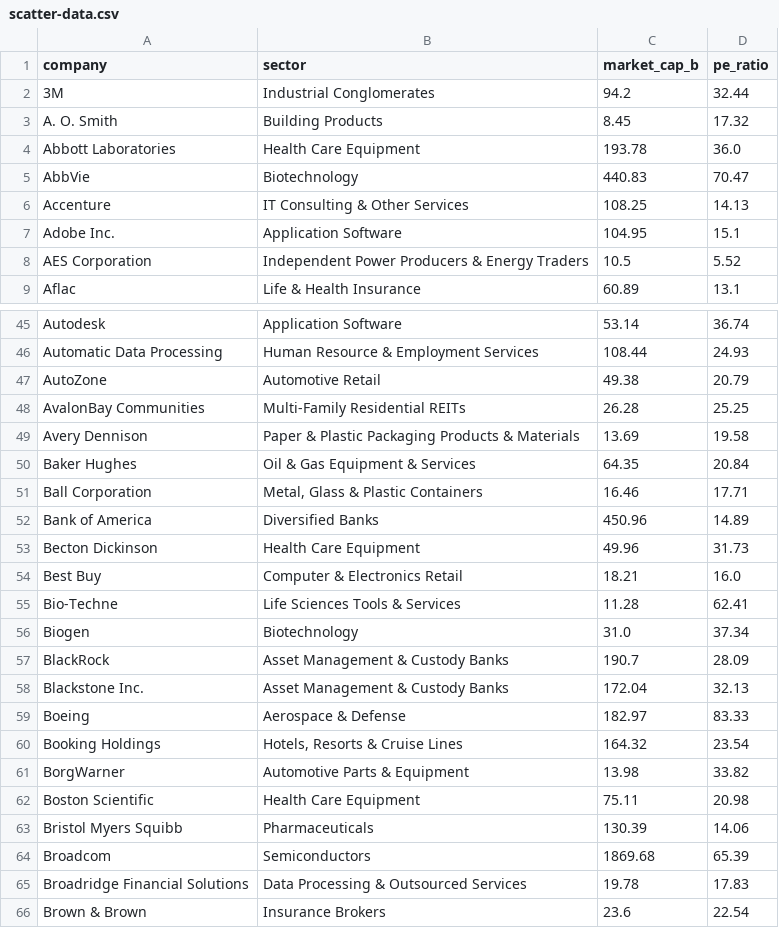
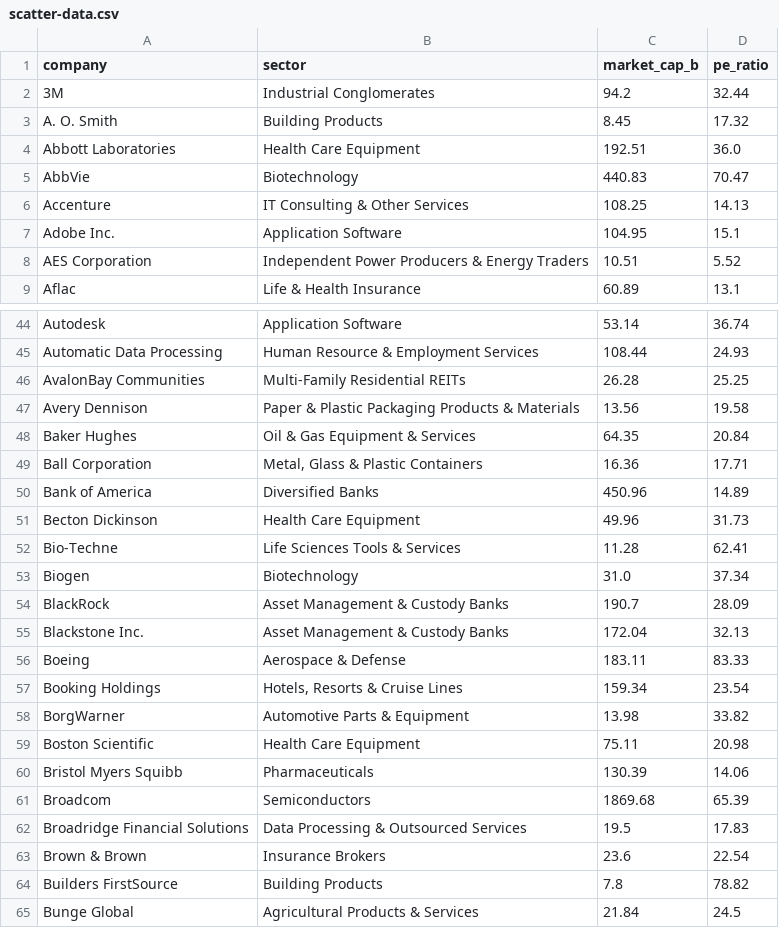
Before and after one commit to datasets/s-and-p-500-companies-financials, a CSV file: data/scatter-data.csv, drawn as a sheet; only a part is shown, gaps mark what is left out; the shorter side is filled out with more unchanged rows; the diff covers the shown part only.

```diff
--- a/data/scatter-data.csv
+++ b/data/scatter-data.csv
@@ -3,3 +3,3 @@ company,sector,market_cap_b,pe_ratio
 A. O. Smith,Building Products,8.45,17.32
-Abbott Laboratories,Health Care Equipment,193.78,36.0
+Abbott Laboratories,Health Care Equipment,192.51,36.0
 AbbVie,Biotechnology,440.83,70.47
@@ -7,3 +7,3 @@ Accenture,IT Consulting & Other Services,108.25,14.13
 Adobe Inc.,Application Software,104.95,15.1
-AES Corporation,Independent Power Producers & Energy Traders,10.5,5.52
+AES Corporation,Independent Power Producers & Energy Traders,10.51,5.52
 Aflac,Life & Health Insurance,60.89,13.1
@@ -46,10 +45,8 @@ Autodesk,Application Software,53.14,36.74
 Automatic Data Processing,Human Resource & Employment Services,108.44,24.93
-AutoZone,Automotive Retail,49.38,20.79
 AvalonBay Communities,Multi-Family Residential REITs,26.28,25.25
-Avery Dennison,Paper & Plastic Packaging Products & Materials,13.69,19.58
+Avery Dennison,Paper & Plastic Packaging Products & Materials,13.56,19.58
 Baker Hughes,Oil & Gas Equipment & Services,64.35,20.84
-Ball Corporation,"Metal, Glass & Plastic Containers",16.46,17.71
+Ball Corporation,"Metal, Glass & Plastic Containers",16.36,17.71
 Bank of America,Diversified Banks,450.96,14.89
 Becton Dickinson,Health Care Equipment,49.96,31.73
-Best Buy,Computer & Electronics Retail,18.21,16.0
 Bio-Techne,Life Sciences Tools & Services,11.28,62.41
@@ -58,4 +55,4 @@ BlackRock,Asset Management & Custody Banks,190.7,28.09
 Blackstone Inc.,Asset Management & Custody Banks,172.04,32.13
-Boeing,Aerospace & Defense,182.97,83.33
-Booking Holdings,"Hotels, Resorts & Cruise Lines",164.32,23.54
+Boeing,Aerospace & Defense,183.11,83.33
+Booking Holdings,"Hotels, Resorts & Cruise Lines",159.34,23.54
 BorgWarner,Automotive Parts & Equipment,13.98,33.82
@@ -64,3 +61,3 @@ Bristol Myers Squibb,Pharmaceuticals,130.39,14.06
 Broadcom,Semiconductors,1869.68,65.39
-Broadridge Financial Solutions,Data Processing & Outsourced Services,19.78,17.83
+Broadridge Financial Solutions,Data Processing & Outsourced Services,19.5,17.83
 Brown & Brown,Insurance Brokers,23.6,22.54
```
Also changed, not shown: 17 removed rows and 68 edited cells elsewhere in this file, data/constituents-financials.csv.
